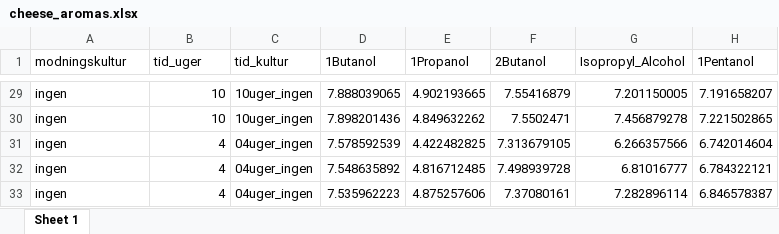
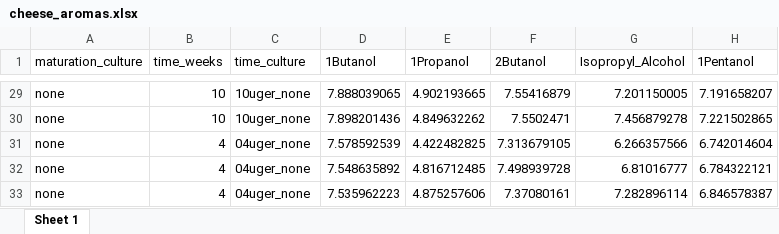
Before and after one commit to mortenarendt/basicR4FOOD, an Excel workbook: data/cheese_aromas.xlsx, sheet Sheet 1, drawn as a sheet; only a part is shown, gaps mark what is left out; values as stored, in another font and other column widths than the file's, no borders; the diff covers the shown part only; the diff names each change by its address in the sheet, - before the commit and + after, or states it on an @@ line.

```diff
--- a/data/cheese_aromas.xlsx (sheet Sheet 1)
+++ b/data/cheese_aromas.xlsx (sheet Sheet 1)
-A1: modningskultur
+A1: maturation_culture
-B1: tid_uger
+B1: time_weeks
-C1: tid_kultur
+C1: time_culture
-A29:A33 (maturation_culture): ingen
+A29:A33 (maturation_culture): none
-C29:C30 (time_culture): 10uger_ingen
+C29:C30 (time_culture): 10uger_none
-C31:C33 (time_culture): 04uger_ingen
+C31:C33 (time_culture): 04uger_none
```
Also changed, not shown: 54 edited cells elsewhere in this sheet, 5 other files.
